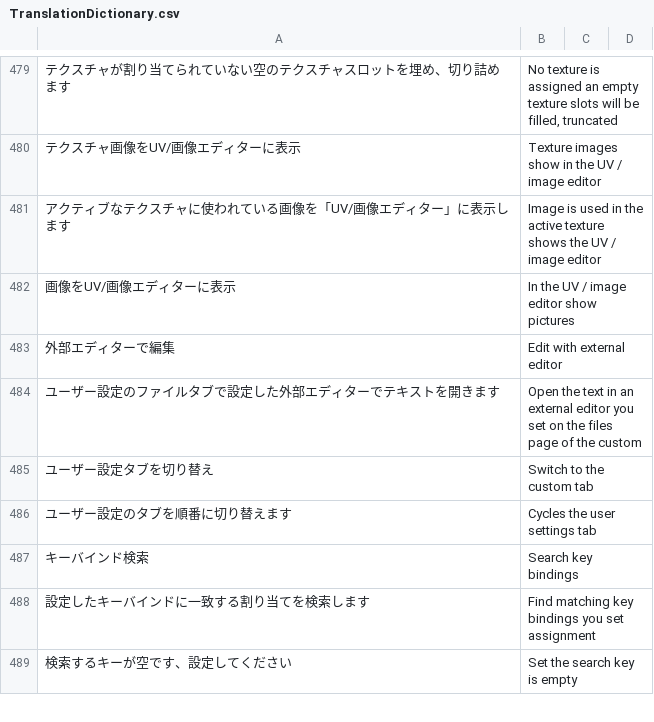
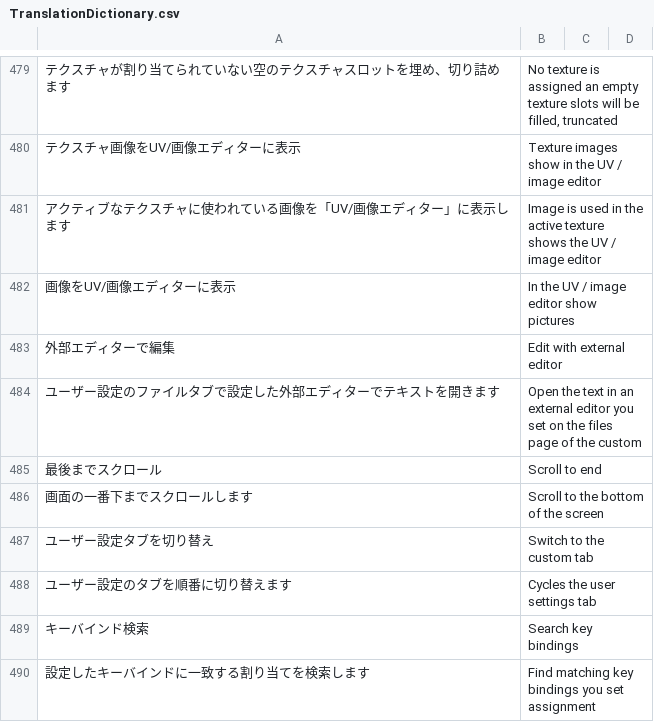
Before and after one commit to PyrokinesisStudio/Blender-Scramble-Addon, a CSV file: Scramble Addon/TranslationDictionary.csv, drawn as a sheet; only a part is shown, gaps mark what is left out; the shorter side is filled out with more unchanged rows; the diff names each change by its address in the sheet, - before the commit and + after, or states it on an @@ line.

Commit message:
"最後までスクロール"を追加

```diff
--- a/Scramble Addon/TranslationDictionary.csv
+++ b/Scramble Addon/TranslationDictionary.csv
+row 485: 最後までスクロール | Scroll to end
+row 486: 画面の一番下までスクロールします | Scroll to the bottom of the screen
```
Also changed, not shown: 3 other files.
